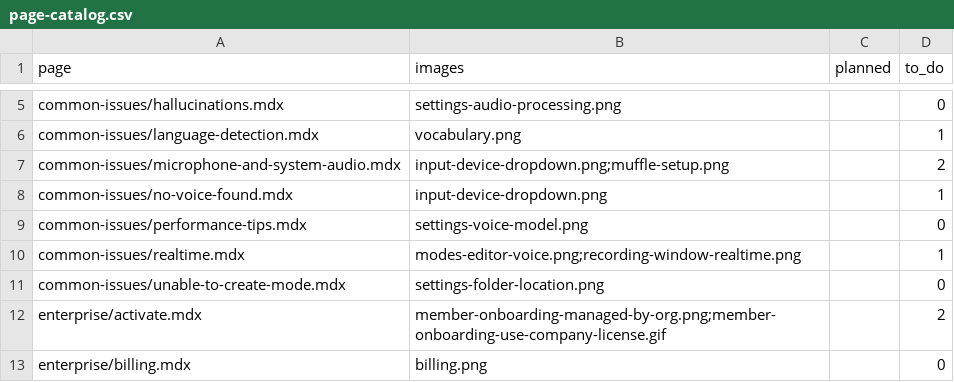
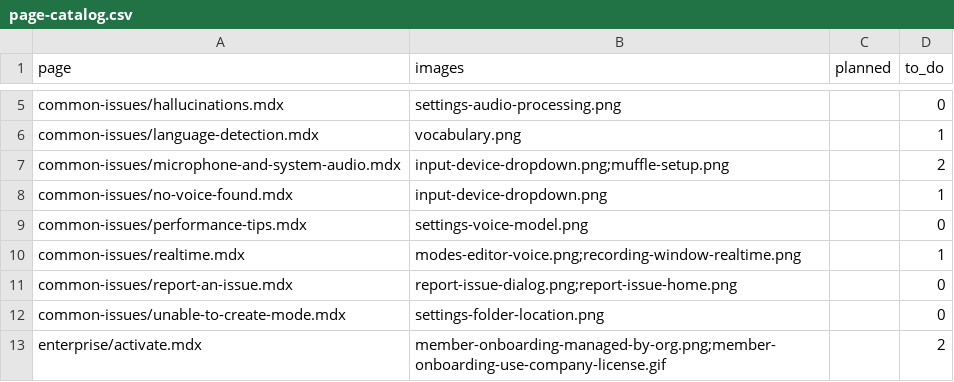
Before and after one commit to superultrainc/superwhisper-docs, a CSV file: captures/page-catalog.csv, drawn as a sheet; only a part is shown, gaps mark what is left out; the shorter side is filled out with more unchanged rows.

```diff
--- a/captures/page-catalog.csv
+++ b/captures/page-catalog.csv
@@ -10,2 +10,3 @@ common-issues/performance-tips.mdx,settings-voice-model.png,,0
 common-issues/realtime.mdx,modes-editor-voice.png;recording-window-realtime.png,,1
+common-issues/report-an-issue.mdx,report-issue-dialog.png;report-issue-home.png,,0
 common-issues/unable-to-create-mode.mdx,settings-folder-location.png,,0
```
Also changed, not shown: captures/screenshot-catalog.csv, 9 other files.
